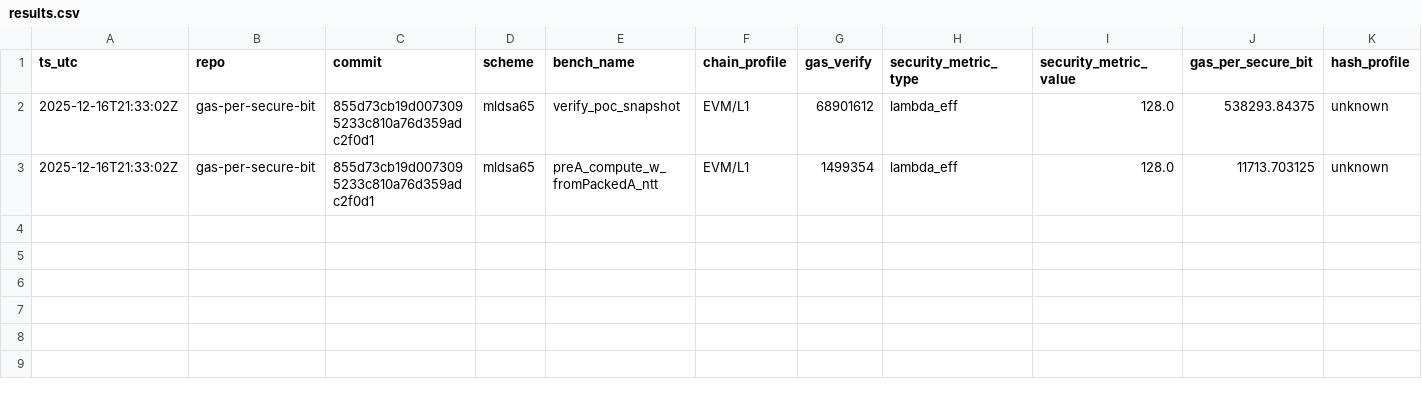
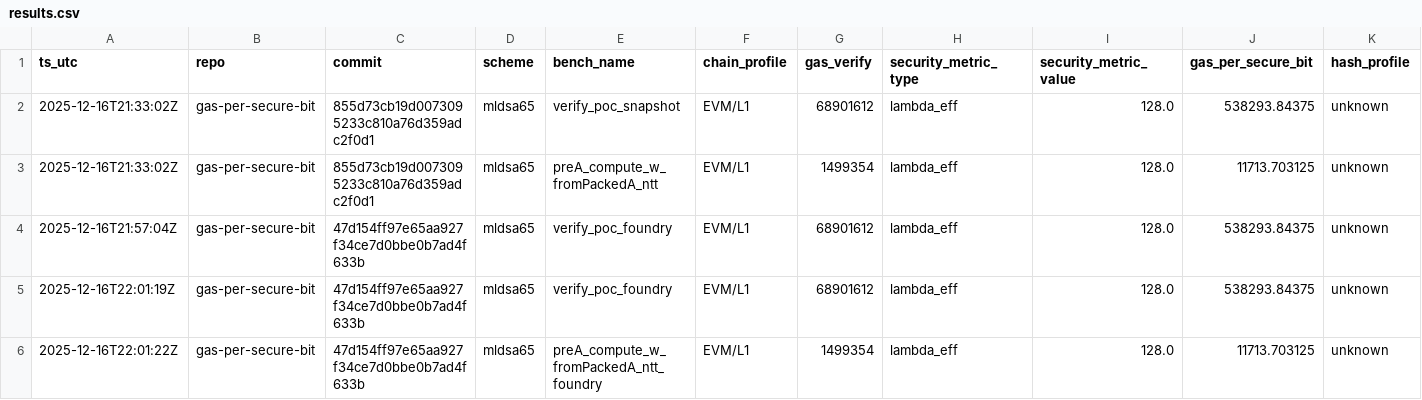
Before and after one commit to pipavlo82/gas-per-secure-bit, a CSV file: data/results.csv, drawn as a sheet; only a part is shown; rows hold the shown columns only; the diff names each change by its address in the sheet, - before the commit and + after, or states it on an @@ line.

Commit message:
bench: vendor ML-DSA runner + robust gas extraction (PreA logs) + dataset entries

```diff
--- a/data/results.csv
+++ b/data/results.csv
+row 4: 2025-12-16T21:57:04Z | gas-per-secure-bit | 47d154ff97e65aa927f34ce7d0bbe0b7ad4f633b | mldsa65 | verify_poc_foundry | EVM/L1 | 68901612 | lambda_eff | 128.0 | 538293.84375 | unknown
+row 5: 2025-12-16T22:01:19Z | gas-per-secure-bit | 47d154ff97e65aa927f34ce7d0bbe0b7ad4f633b | mldsa65 | verify_poc_foundry | EVM/L1 | 68901612 | lambda_eff | 128.0 | 538293.84375 | unknown
+row 6: 2025-12-16T22:01:22Z | gas-per-secure-bit | 47d154ff97e65aa927f34ce7d0bbe0b7ad4f633b | mldsa65 | preA_compute_w_fromPackedA_ntt_foundry | EVM/L1 | 1499354 | lambda_eff | 128.0 | 11713.703125 | unknown
```
Also changed, not shown: 4 other files.
